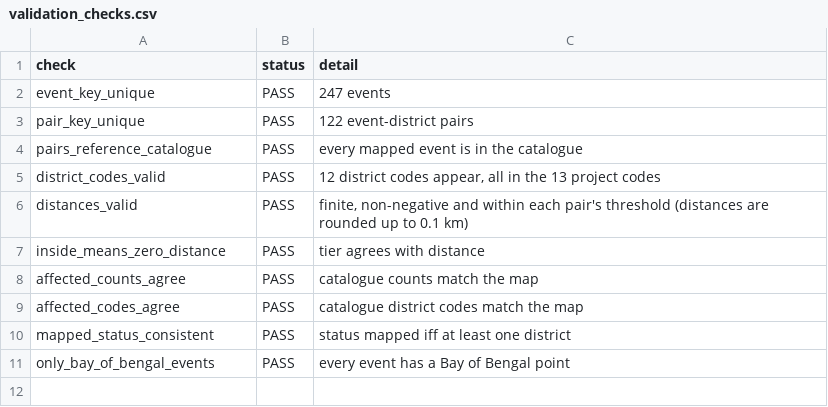
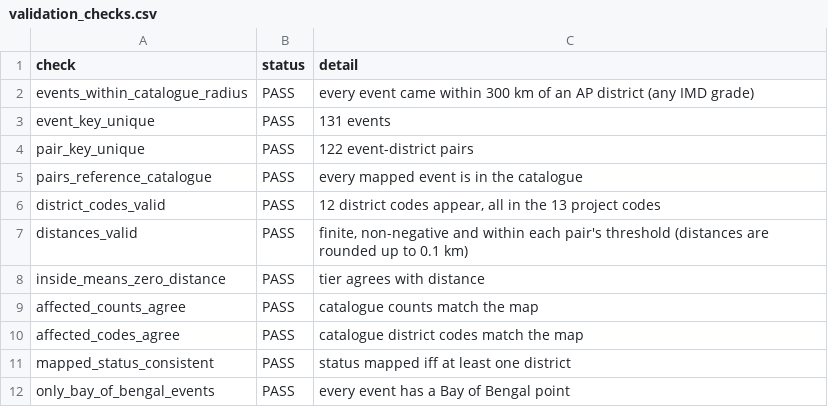
Before and after one commit to Qkrishi-Solutions/PNB--QWRF, a CSV file: cyclone_catalogue/validation_checks.csv, drawn as a sheet.

```diff
--- a/cyclone_catalogue/validation_checks.csv
+++ b/cyclone_catalogue/validation_checks.csv
@@ -1,3 +1,4 @@
 check,status,detail
-event_key_unique,PASS,247 events
+events_within_catalogue_radius,PASS,every event came within 300 km of an AP district (any IMD grade)
+event_key_unique,PASS,131 events
 pair_key_unique,PASS,122 event-district pairs
```
Also changed, not shown: cyclone_catalogue/cyclone_run_summary_v1.csv, 5 other files.
